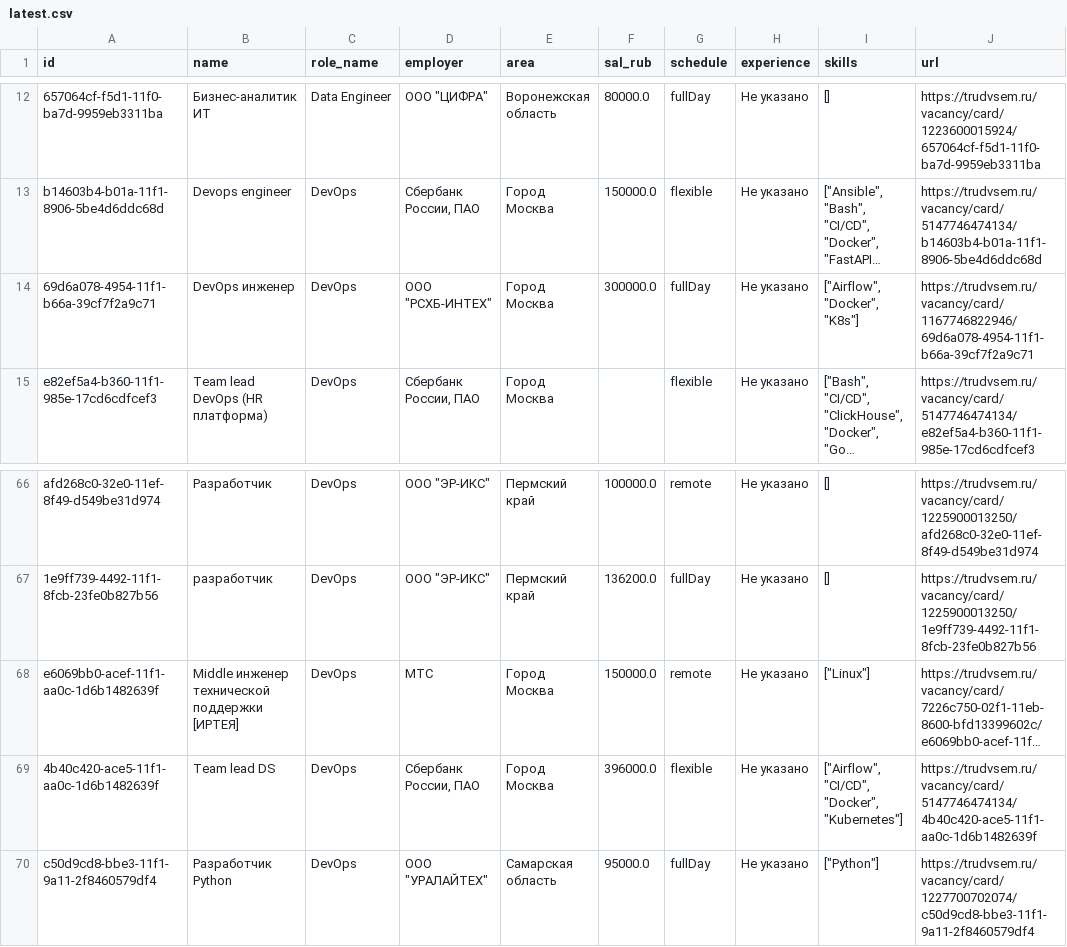
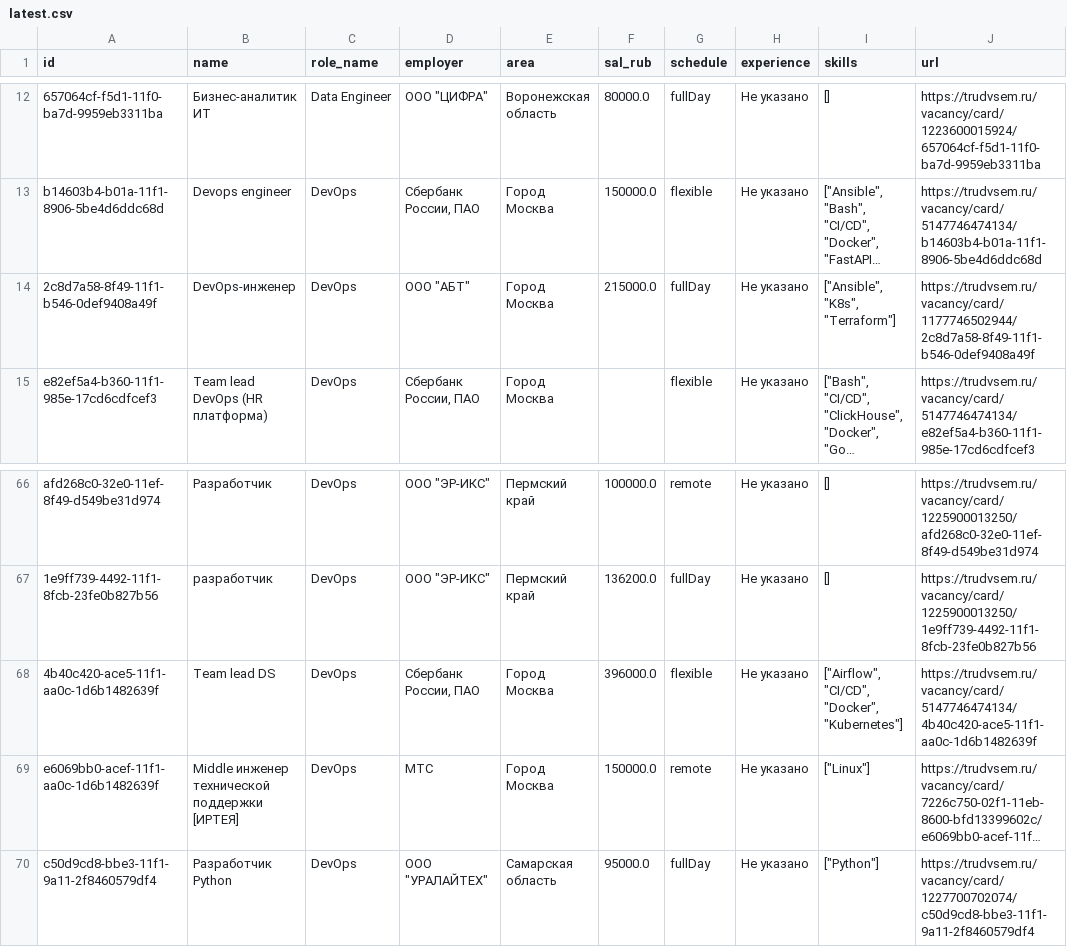
Before and after one commit to NaLReMaT-17/Job-Market-Radar, a CSV file: data/latest.csv, drawn as a sheet; only a part is shown, gaps mark what is left out; long unchanged cells end in …; the diff covers the shown part only; the diff names each change by its address in the sheet, - before the commit and + after, or states it on an @@ line.

```diff
--- a/data/latest.csv
+++ b/data/latest.csv
-A14 (id): 69d6a078-4954-11f1-b66a-39cf7f2a9c71
+A14 (id): 2c8d7a58-8f49-11f1-b546-0def9408a49f
-B14 (name): DevOps инженер
+B14 (name): DevOps-инженер
-D14 (employer): ООО "РСХБ-ИНТЕХ"
+D14 (employer): ООО "АБТ"
-F14 (sal_rub): 300000.0
+F14 (sal_rub): 215000.0
-I14 (skills): ["Airflow", "Docker", "K8s"]
+I14 (skills): ["Ansible", "K8s", "Terraform"]
-J14 (url): https://trudvsem.ru/vacancy/card/1167746822946/69d6a078-4954-11f1-b66a-39cf7f2a9c71
+J14 (url): https://trudvsem.ru/vacancy/card/1177746502944/2c8d7a58-8f49-11f1-b546-0def9408a49f
@@ row 69 moved to row 68: 4b40c420-ace5-11f1-aa0c-1d6b1482639f @@
```
Also changed, not shown: 4 added rows and 2 removed rows elsewhere in this file, 1 other file.
